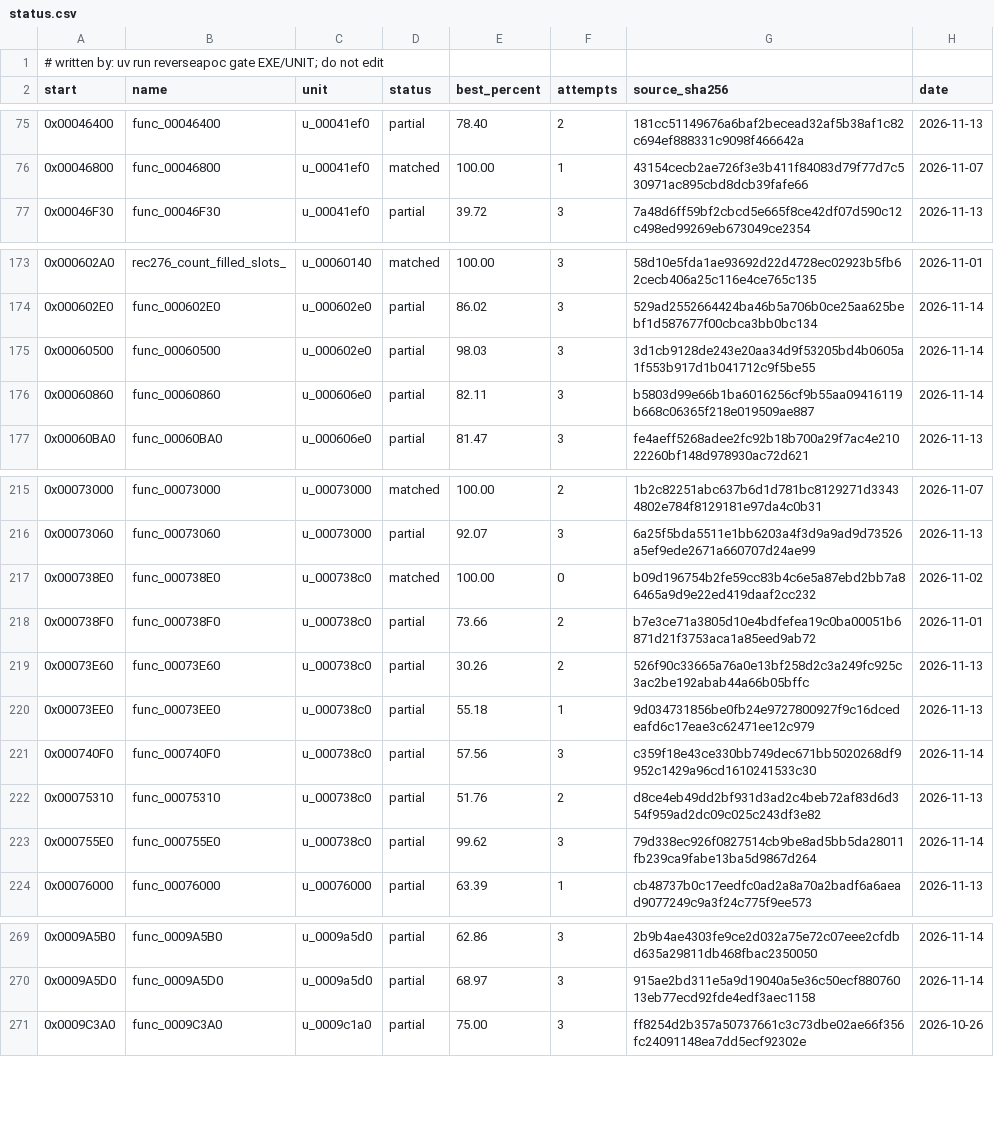
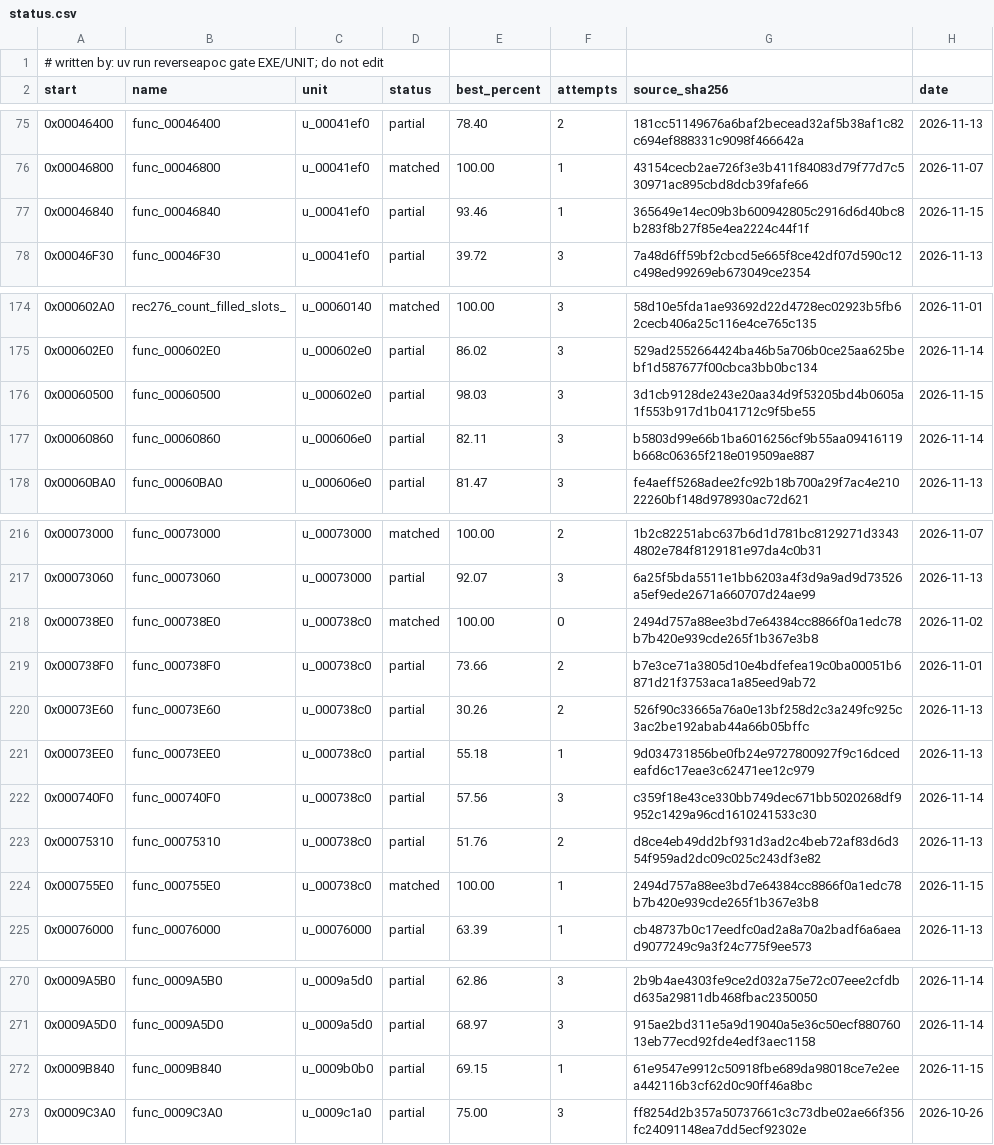
Before and after one commit to ayrtondenner/ReverseApoc, a CSV file: config/ufo2p/status.csv, drawn as a sheet; only a part is shown, gaps mark what is left out.

```diff
--- a/config/ufo2p/status.csv
+++ b/config/ufo2p/status.csv
@@ -76,2 +76,3 @@ start,name,unit,status,best_percent,attempts,source_sha256,date
 0x00046800,func_00046800,u_00041ef0,matched,100.00,1,43154cecb2ae726f3e3b411f84083d79f77d7c530971ac895cbd8dcb39fafe66,2026-11-07
+0x00046840,func_00046840,u_00041ef0,partial,93.46,1,365649e14ec09b3b600942805c2916d6d40bc8b283f8b27f85e4ea2224c44f1f,2026-11-15
 0x00046F30,func_00046F30,u_00041ef0,partial,39.72,3,7a48d6ff59bf2cbcd5e665f8ce42df07d590c12c498ed99269eb673049ce2354,2026-11-13
@@ -174,3 +175,3 @@ start,name,unit,status,best_percent,attempts,source_sha256,date
 0x000602E0,func_000602E0,u_000602e0,partial,86.02,3,529ad2552664424ba46b5a706b0ce25aa625bebf1d587677f00cbca3bb0bc134,2026-11-14
-0x00060500,func_00060500,u_000602e0,partial,98.03,3,3d1cb9128de243e20aa34d9f53205bd4b0605a1f553b917d1b041712c9f5be55,2026-11-14
+0x00060500,func_00060500,u_000602e0,partial,98.03,3,3d1cb9128de243e20aa34d9f53205bd4b0605a1f553b917d1b041712c9f5be55,2026-11-15
 0x00060860,func_00060860,u_000606e0,partial,82.11,3,b5803d99e66b1ba6016256cf9b55aa09416119b668c06365f218e019509ae887,2026-11-14
@@ -216,3 +217,3 @@ start,name,unit,status,best_percent,attempts,source_sha256,date
 0x00073060,func_00073060,u_00073000,partial,92.07,3,6a25f5bda5511e1bb6203a4f3d9a9ad9d73526a5ef9ede2671a660707d24ae99,2026-11-13
-0x000738E0,func_000738E0,u_000738c0,matched,100.00,0,b09d196754b2fe59cc83b4c6e5a87ebd2bb7a86465a9d9e22ed419daaf2cc232,2026-11-02
+0x000738E0,func_000738E0,u_000738c0,matched,100.00,0,2494d757a88ee3bd7e64384cc8866f0a1edc78b7b420e939cde265f1b367e3b8,2026-11-02
 0x000738F0,func_000738F0,u_000738c0,partial,73.66,2,b7e3ce71a3805d10e4bdfefea19c0ba00051b6871d21f3753aca1a85eed9ab72,2026-11-01
@@ -222,3 +223,3 @@ start,name,unit,status,best_percent,attempts,source_sha256,date
 0x00075310,func_00075310,u_000738c0,partial,51.76,2,d8ce4eb49dd2bf931d3ad2c4beb72af83d6d354f959ad2dc09c025c243df3e82,2026-11-13
-0x000755E0,func_000755E0,u_000738c0,partial,99.62,3,79d338ec926f0827514cb9be8ad5bb5da28011fb239ca9fabe13ba5d9867d264,2026-11-14
+0x000755E0,func_000755E0,u_000738c0,matched,100.00,1,2494d757a88ee3bd7e64384cc8866f0a1edc78b7b420e939cde265f1b367e3b8,2026-11-15
 0x00076000,func_00076000,u_00076000,partial,63.39,1,cb48737b0c17eedfc0ad2a8a70a2badf6a6aead9077249c9a3f24c775f9ee573,2026-11-13
@@ -270,2 +271,3 @@ start,name,unit,status,best_percent,attempts,source_sha256,date
 0x0009A5D0,func_0009A5D0,u_0009a5d0,partial,68.97,3,915ae2bd311e5a9d19040a5e36c50ecf88076013eb77ecd92fde4edf3aec1158,2026-11-14
+0x0009B840,func_0009B840,u_0009b0b0,partial,69.15,1,61e9547e9912c50918fbe689da98018ce7e2eea442116b3cf62d0c90ff46a8bc,2026-11-15
 0x0009C3A0,func_0009C3A0,u_0009c1a0,partial,75.00,3,ff8254d2b357a50737661c3c73dbe02ae66f356fc24091148ea7dd5ecf92302e,2026-10-26
```
Also changed, not shown: 3 other files.
